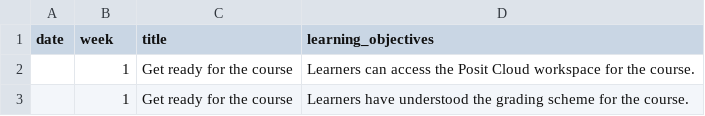
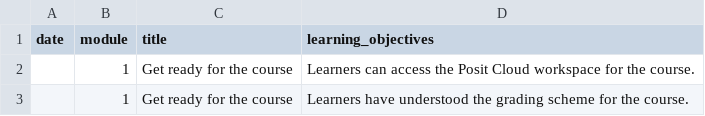
Before and after one commit to cven5999-ss26/website, a CSV file: data/tbl-02-learning-objectives.csv, drawn as a sheet; only a part is shown.

```diff
--- a/data/tbl-02-learning-objectives.csv
+++ b/data/tbl-02-learning-objectives.csv
@@ -1,2 +1,2 @@
-date,week,title,learning_objectives
+date,module,title,learning_objectives
 ,1,Get ready for the course,Learners can access the Posit Cloud workspace for the course.
```
Also changed, not shown: data/tbl-01-course-schedule.csv, 16 other files.
